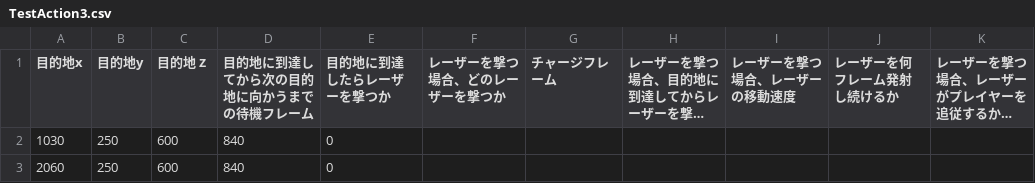
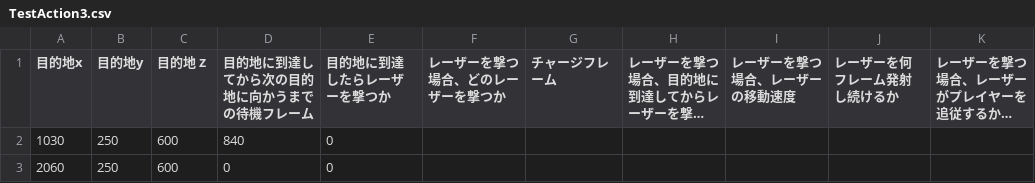
Before and after one commit to YYY0427/SPACE-REFLECT, a CSV file: Game/Data/EnemyAction/TestAction3.csv, drawn as a sheet; long unchanged cells end in ….

```diff
--- a/Game/Data/EnemyAction/TestAction3.csv
+++ b/Game/Data/EnemyAction/TestAction3.csv
@@ -2,2 +2,2 @@
 1030,250,600,840,0,,,,,,
-2060,250,600,840,0,,,,,,
+2060,250,600,0,0,,,,,,
```
Also changed, not shown: Game/Data/EnemyAction/TestAction1.csv, Game/Data/EnemyAction/TestAction4.csv, 16 other files.
